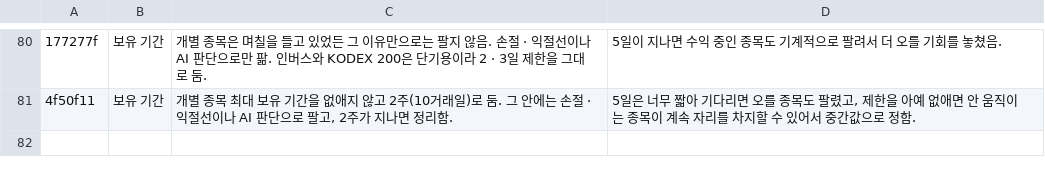
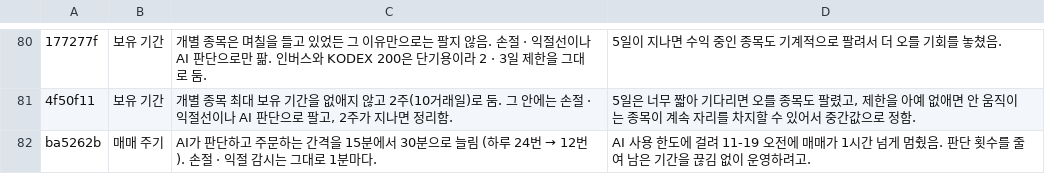
Before and after one commit to isopink/Sigma-Engine, a TSV file: reports/changelog_plain.tsv, drawn as a sheet; only a part is shown, gaps mark what is left out; the diff names each change by its address in the sheet, - before the commit and + after, or states it on an @@ line.

```diff
--- a/reports/changelog_plain.tsv
+++ b/reports/changelog_plain.tsv
+row 82: ba5262b | 매매 주기 | AI가 판단하고 주문하는 간격을 15분에서 30분으로 늘림 (하루 24번 → 12번). 손절 · 익절 감시는 그대로 1분마다. | AI 사용 한도에 걸려 11-19 오전에 매매가 1시간 넘게 멈췄음. 판단 횟수를 줄여 남은 기간을 끊김 없이 운영하려고.
```
Also changed, not shown: reports/changes.tsv.
